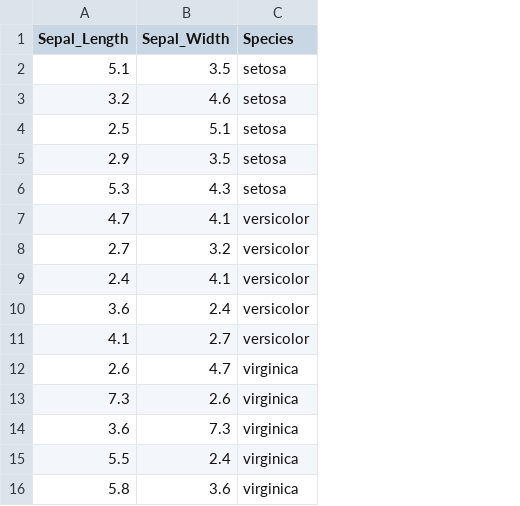
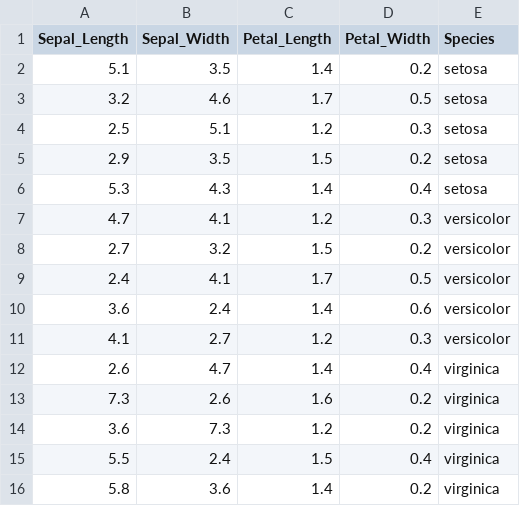
Before and after one commit to HamzahAliBaig/D3-Workshop, a CSV file: Book3.csv, drawn as a sheet; the diff names each change by its address in the sheet, - before the commit and + after, or states it on an @@ line.

Commit message:
Add files via upload

```diff
--- a/Book3.csv
+++ b/Book3.csv
+column C (Petal_Length), rows 2-16: 1.4 | 1.7 | 1.2 | 1.5 | 1.4 | 1.2 | 1.5 | 1.7 | 1.4 | 1.2 | 1.4 | 1.6 | 1.2 | 1.5 | 1.4
+column D (Petal_Width), rows 2-16: 0.2 | 0.5 | 0.3 | 0.2 | 0.4 | 0.3 | 0.2 | 0.5 | 0.6 | 0.3 | 0.4 | 0.2 | 0.2 | 0.4 | 0.2
```
